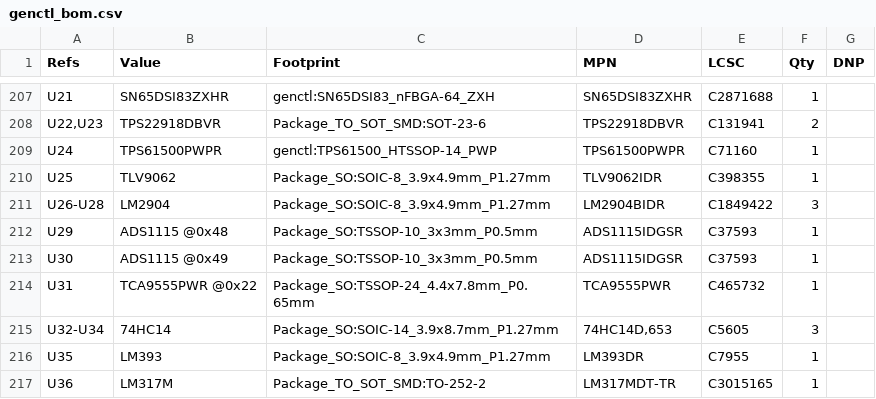
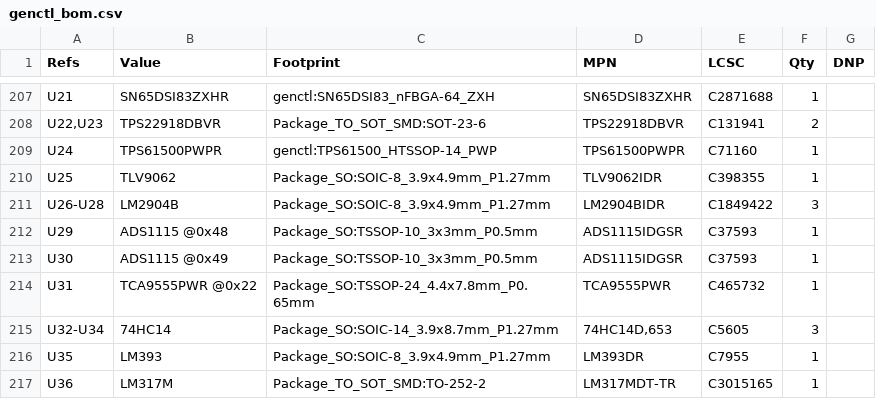
Before and after one commit to Ethan-Poag/blackstart, a CSV file: docs/genctl_bom.csv, drawn as a sheet; only a part is shown, gaps mark what is left out.

Commit message:
fix 4-3 L1: LM2904B Value on all units of U26-U28

```diff
--- a/docs/genctl_bom.csv
+++ b/docs/genctl_bom.csv
@@ -210,3 +210,3 @@
 "U25","TLV9062","Package_SO:SOIC-8_3.9x4.9mm_P1.27mm","TLV9062IDR","C398355","1",""
-"U26-U28","LM2904","Package_SO:SOIC-8_3.9x4.9mm_P1.27mm","LM2904BIDR","C1849422","3",""
+"U26-U28","LM2904B","Package_SO:SOIC-8_3.9x4.9mm_P1.27mm","LM2904BIDR","C1849422","3",""
 "U29","ADS1115 @0x48","Package_SO:TSSOP-10_3x3mm_P0.5mm","ADS1115IDGSR","C37593","1",""
```
Also changed, not shown: mechanical/bom.csv, 2 other files.
